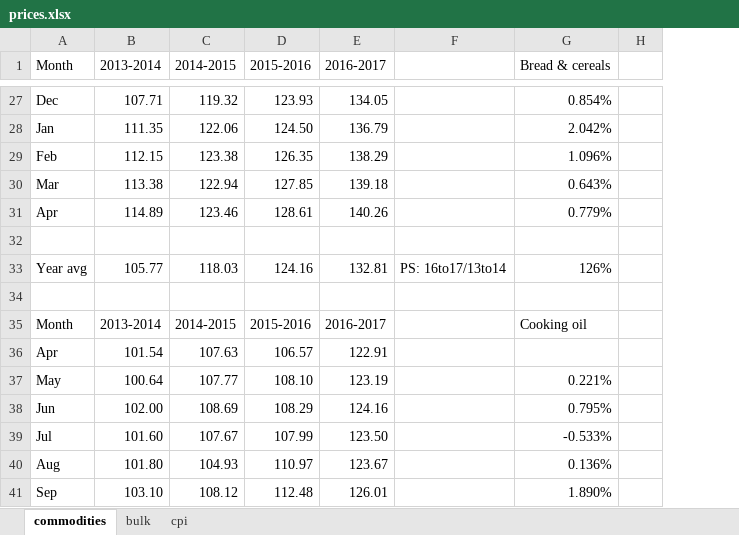
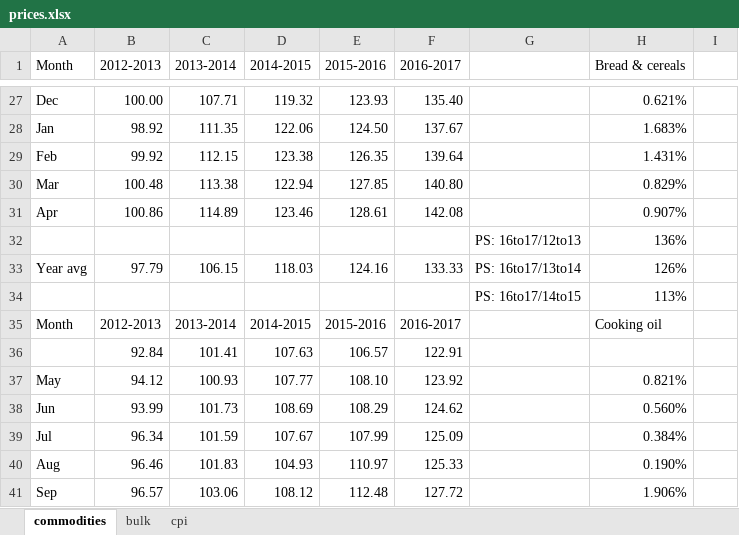
Before and after one commit to CharlesRethman/HEA-Analysis-NA-2016, an Excel workbook: price_data/prices.xlsx, sheet commodities, drawn as a sheet; only a part is shown, gaps mark what is left out; values as stored, in another font and other column widths than the file's, no cell formats; charts and pictures not drawn; addresses are those after the commit; the diff covers the shown part only; the diff names each change by its address in the sheet, - before the commit and + after, or states it on an @@ line.

```diff
--- a/price_data/prices.xlsx (sheet commodities)
+++ b/price_data/prices.xlsx (sheet commodities)
+column B (2012-2013), rows 27-41: 100.00 | 98.92 | 99.92 | 100.48 | 100.86 |  | 97.79 |  | 2012-2013 | 92.84 | 94.12 | 93.99 | 96.34 | 96.46 | 96.57
-F27 (2016-2017): 134.05
+F27 (2016-2017): 135.40
-H27 (Bread & cereals): 0.854%
+H27 (Bread & cereals): 0.621%
-F28 (2016-2017): 136.79
+F28 (2016-2017): 137.67
-H28 (Bread & cereals): 2.042%
+H28 (Bread & cereals): 1.683%
-F29 (2016-2017): 138.29
+F29 (2016-2017): 139.64
-H29 (Bread & cereals): 1.096%
+H29 (Bread & cereals): 1.431%
-F30 (2016-2017): 139.18
+F30 (2016-2017): 140.80
-H30 (Bread & cereals): 0.643%
+H30 (Bread & cereals): 0.829%
-F31 (2016-2017): 140.26
+F31 (2016-2017): 142.08
-H31 (Bread & cereals): 0.779%
+H31 (Bread & cereals): 0.907%
-row 32: (empty)
+row 32:  |  |  |  |  |  | PS: 16to17/12to13 | 136%
-C33 (2013-2014): 105.77
+C33 (2013-2014): 106.15
-F33 (2016-2017): 132.81
+F33 (2016-2017): 133.33
-row 34: (empty)
+row 34:  |  |  |  |  |  | PS: 16to17/14to15 | 113%
-A36 (Month): Apr
+A36 (Month): (empty)
-C36 (2013-2014): 101.54
+C36 (2013-2014): 101.41
-C37 (2013-2014): 100.64
+C37 (2013-2014): 100.93
-F37 (2016-2017): 123.19
+F37 (2016-2017): 123.92
-H37 (Bread & cereals): 0.221%
+H37 (Bread & cereals): 0.821%
-C38 (2013-2014): 102.00
+C38 (2013-2014): 101.73
-F38 (2016-2017): 124.16
+F38 (2016-2017): 124.62
-H38 (Bread & cereals): 0.795%
+H38 (Bread & cereals): 0.560%
-C39 (2013-2014): 101.60
+C39 (2013-2014): 101.59
-F39 (2016-2017): 123.50
+F39 (2016-2017): 125.09
-H39 (Bread & cereals): -0.533%
+H39 (Bread & cereals): 0.384%
-C40 (2013-2014): 101.80
+C40 (2013-2014): 101.83
-F40 (2016-2017): 123.67
+F40 (2016-2017): 125.33
-H40 (Bread & cereals): 0.136%
+H40 (Bread & cereals): 0.190%
-C41 (2013-2014): 103.10
+C41 (2013-2014): 103.06
-F41 (2016-2017): 126.01
+F41 (2016-2017): 127.72
-H41 (Bread & cereals): 1.890%
+H41 (Bread & cereals): 1.906%
```
Also changed, not shown: 15 added rows, 14 removed rows and 214 edited cells elsewhere in this sheet, sheet cpi, cell formats, formulas that keep their value, charts or pictures.
